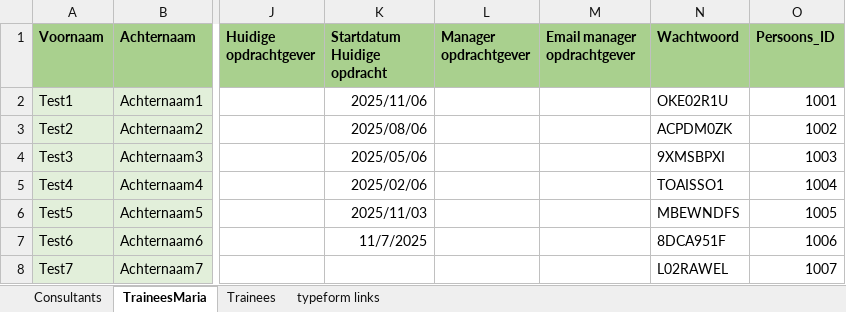
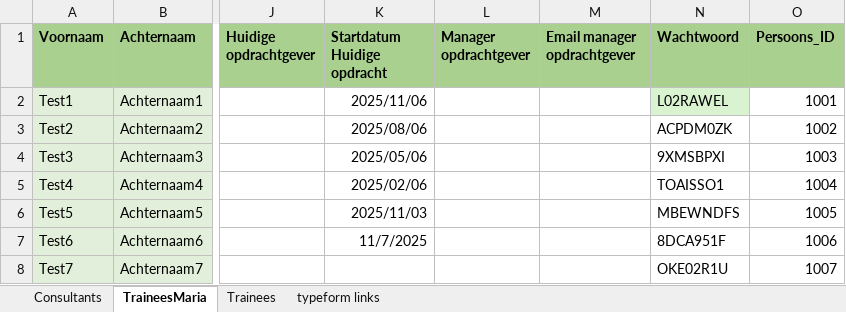
Before and after one commit to csharonc/Veneficus-projects, an Excel workbook: src/performance_dashboard/data/processed/Werknemers_gegevens - Test.xlsx, sheet TraineesMaria, drawn as a sheet; only a part is shown, gaps mark what is left out; values as stored, in another font and other column widths than the file's, no borders; table styles not drawn; the diff names each change by its address in the sheet, - before the commit and + after, or states it on an @@ line.

Commit message:
change werknemers_gegevens file

```diff
--- a/src/performance_dashboard/data/processed/Werknemers_gegevens - Test.xlsx (sheet TraineesMaria)
+++ b/src/performance_dashboard/data/processed/Werknemers_gegevens - Test.xlsx (sheet TraineesMaria)
-N2 (Wachtwoord): OKE02R1U
+N2 (Wachtwoord): L02RAWEL
-N2 fill: none
+N2 fill: #D9F2D0
-N8 (Wachtwoord): L02RAWEL
+N8 (Wachtwoord): OKE02R1U
```
